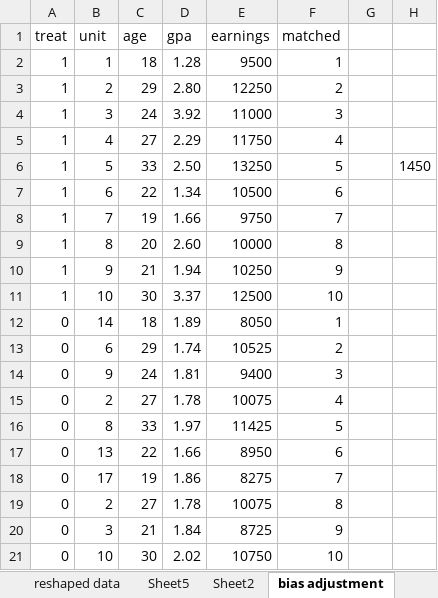
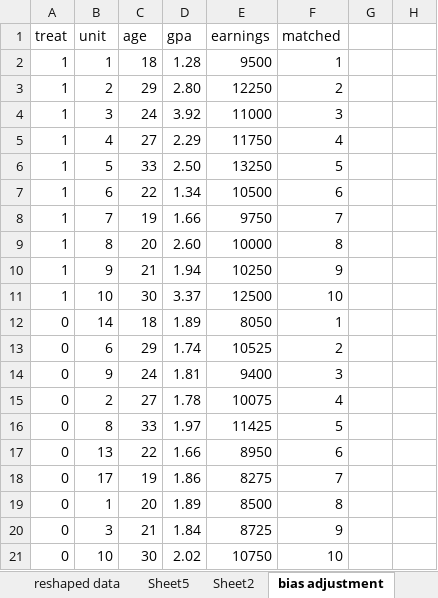
Before and after one commit to scunning1975/mixtape, an Excel workbook: training_approximate.xlsx, sheet bias adjustment, drawn as a sheet; values as stored, in another font and other column widths than the file's, no borders; the diff names each change by its address in the sheet, - before the commit and + after, or states it on an @@ line.

```diff
--- a/training_approximate.xlsx (sheet bias adjustment)
+++ b/training_approximate.xlsx (sheet bias adjustment)
-H6: 1450
+H6: (empty)
-B19 (unit): 2
+B19 (unit): 1
-C19 (age): 27
+C19 (age): 20
-D19 (gpa): 1.78
+D19 (gpa): 1.89
-E19 (earnings): 10075
+E19 (earnings): 8500
```
Also changed, not shown: sheet Sheet3, 2 other files.
